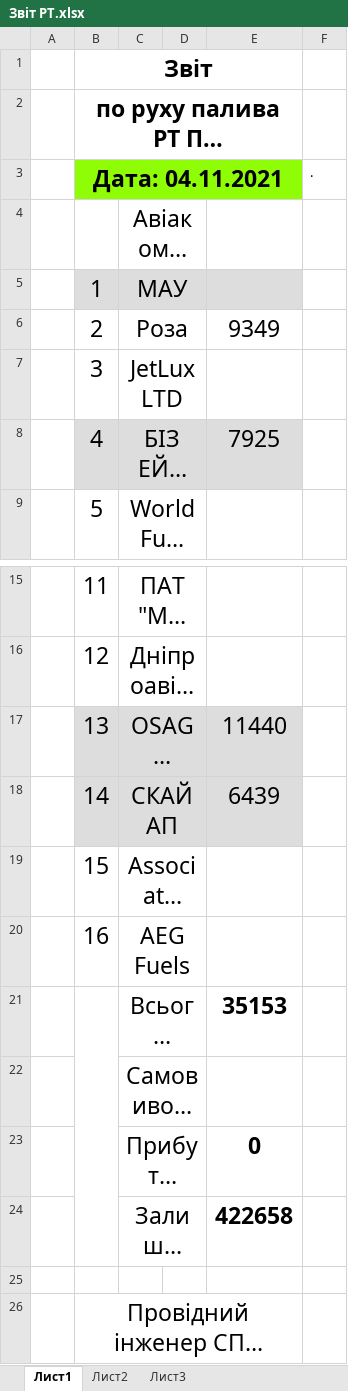
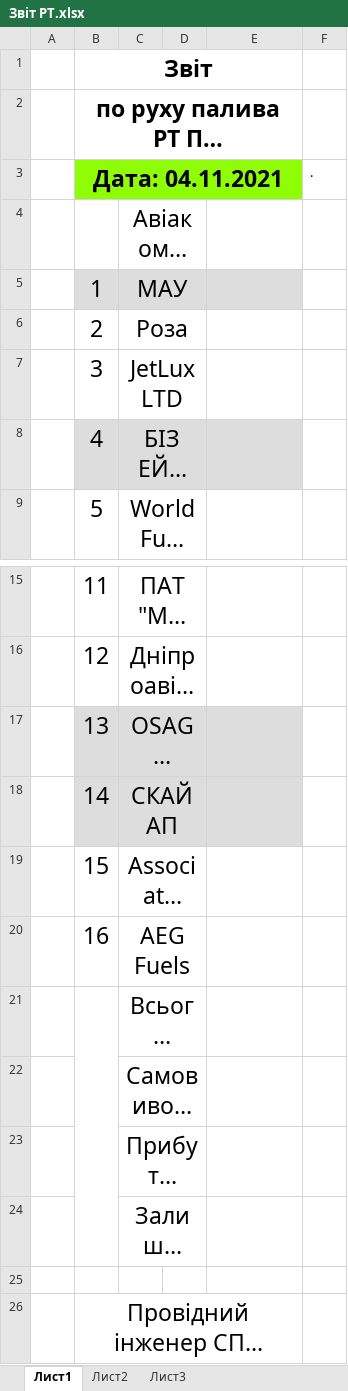
Before and after one commit to NetUnit/SoftServeItAcademy, an Excel workbook: airport_petty_algorithms/carrier_register_li/Звіт РТ.xlsx, sheet Лист1, drawn as a sheet; only a part is shown, gaps mark what is left out; long unchanged cells end in …; values as stored, in another font and other column widths than the file's, no borders; the diff names each change by its address in the sheet, - before the commit and + after, or states it on an @@ line.

```diff
--- a/airport_petty_algorithms/carrier_register_li/Звіт РТ.xlsx (sheet Лист1)
+++ b/airport_petty_algorithms/carrier_register_li/Звіт РТ.xlsx (sheet Лист1)
-E6: 9349
+E6: (empty)
-E8: 7925
+E8: (empty)
-E17: 11440
+E17: (empty)
-E18: 6439
+E18: (empty)
-E21: 35153
+E21: (empty)
-E23: 0
+E23: (empty)
-E24: 422658
+E24: (empty)
```
Also changed, not shown: airport_petty_algorithms/carrier_register/Звіт РТ.xlsx, airport_petty_algorithms/carrier_register/Реєстр Укртатнафта РТ.xlsx, 21 other files.
